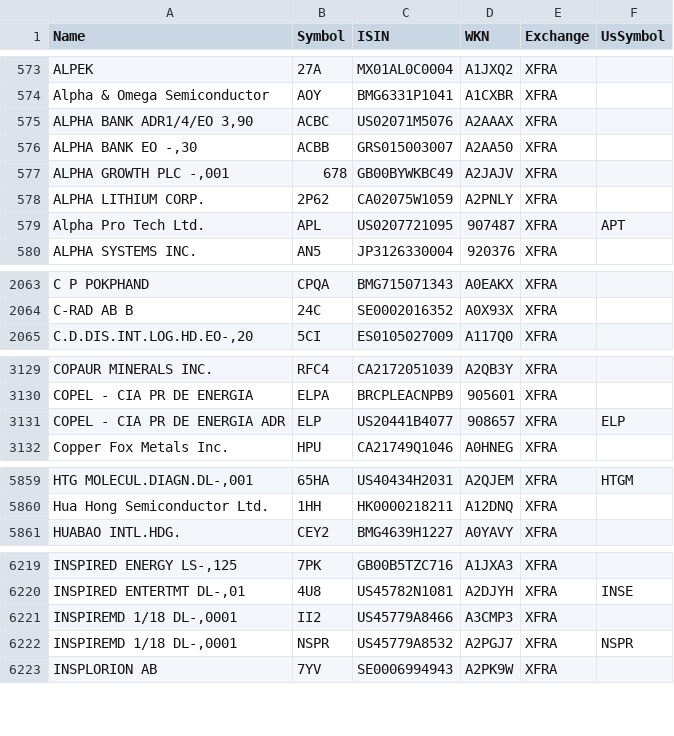
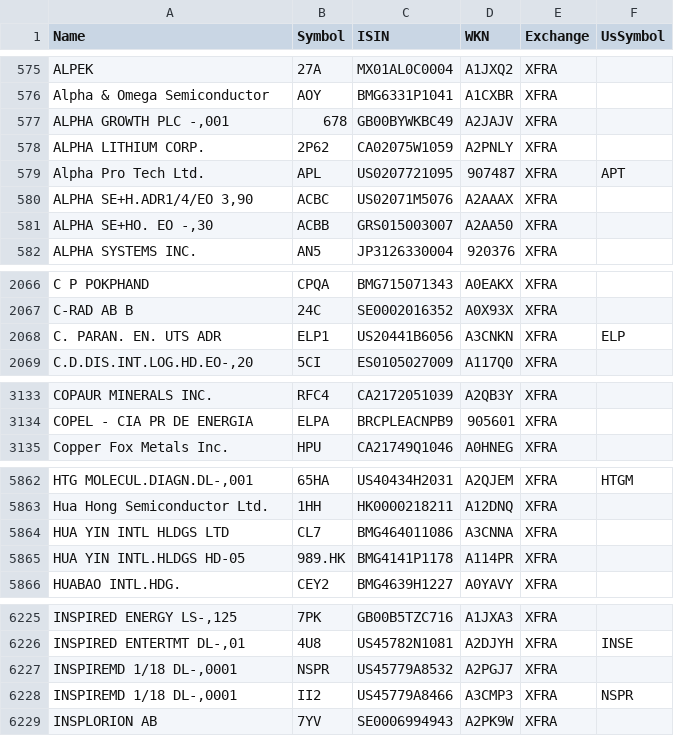
Before and after one commit to BenediktBertsch/German-Stock-Exchange, a CSV file: stock.csv, drawn as a sheet; only a part is shown, gaps mark what is left out; removed rows and columns are numbered as before the commit, all else as after; the diff covers the shown part only; the diff names each change by its address in the sheet, - before the commit and + after, or states it on an @@ line.

Commit message:
Updated data to 4/28/2021

```diff
--- a/stock.csv
+++ b/stock.csv
-row 575: ALPHA BANK ADR1/4/EO 3,90 | ACBC | US02071M5076 | A2AAAX | XFRA
-row 576: ALPHA BANK EO -,30 | ACBB | GRS015003007 | A2AA50 | XFRA
+row 580: ALPHA SE+H.ADR1/4/EO 3,90 | ACBC | US02071M5076 | A2AAAX | XFRA
+row 581: ALPHA SE+HO. EO -,30 | ACBB | GRS015003007 | A2AA50 | XFRA
+row 2068: C. PARAN. EN. UTS ADR | ELP1 | US20441B6056 | A3CNKN | XFRA | ELP
-row 3131: COPEL - CIA PR DE ENERGIA ADR | ELP | US20441B4077 | 908657 | XFRA | ELP
+row 5864: HUA YIN INTL HLDGS LTD | CL7 | BMG464011086 | A3CNNA | XFRA
+row 5865: HUA YIN INTL.HLDGS HD-05 | 989.HK | BMG4141P1178 | A114PR | XFRA
-B6227 (Symbol): II2
+B6227 (Symbol): NSPR
-C6227 (ISIN): US45779A8466
+C6227 (ISIN): US45779A8532
-D6227 (WKN): A3CMP3
+D6227 (WKN): A2PGJ7
-B6228 (Symbol): NSPR
+B6228 (Symbol): II2
-C6228 (ISIN): US45779A8532
+C6228 (ISIN): US45779A8466
-D6228 (WKN): A2PGJ7
+D6228 (WKN): A3CMP3
```
Also changed, not shown: 14 added rows, 5 removed rows, 1 moved row and 10 edited cells elsewhere in this file, etf.csv.
